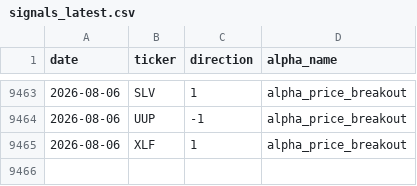
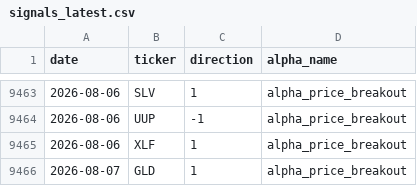
Before and after one commit to nikolas-joyce/alpha-price-breakout, a CSV file: outputs/signals_latest.csv, drawn as a sheet; only a part is shown, gaps mark what is left out; the diff names each change by its address in the sheet, - before the commit and + after, or states it on an @@ line.

```diff
--- a/outputs/signals_latest.csv
+++ b/outputs/signals_latest.csv
+row 9466: 2026-08-07 | GLD | 1 | alpha_price_breakout
```
